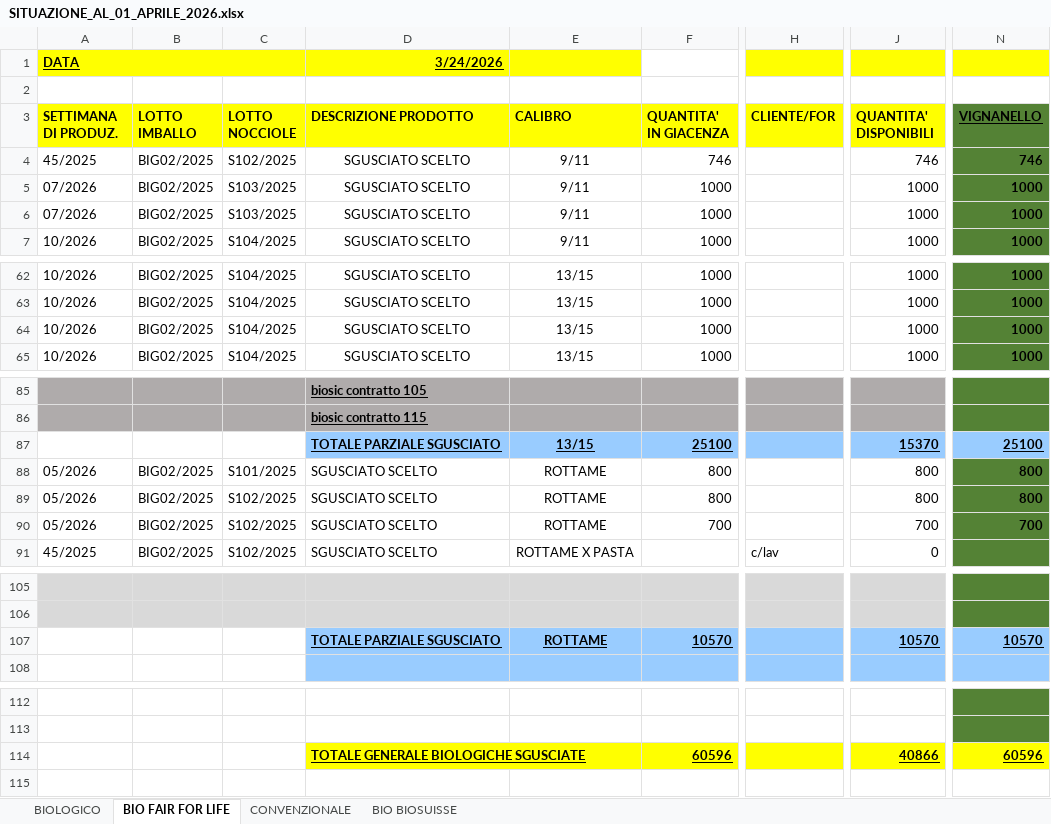
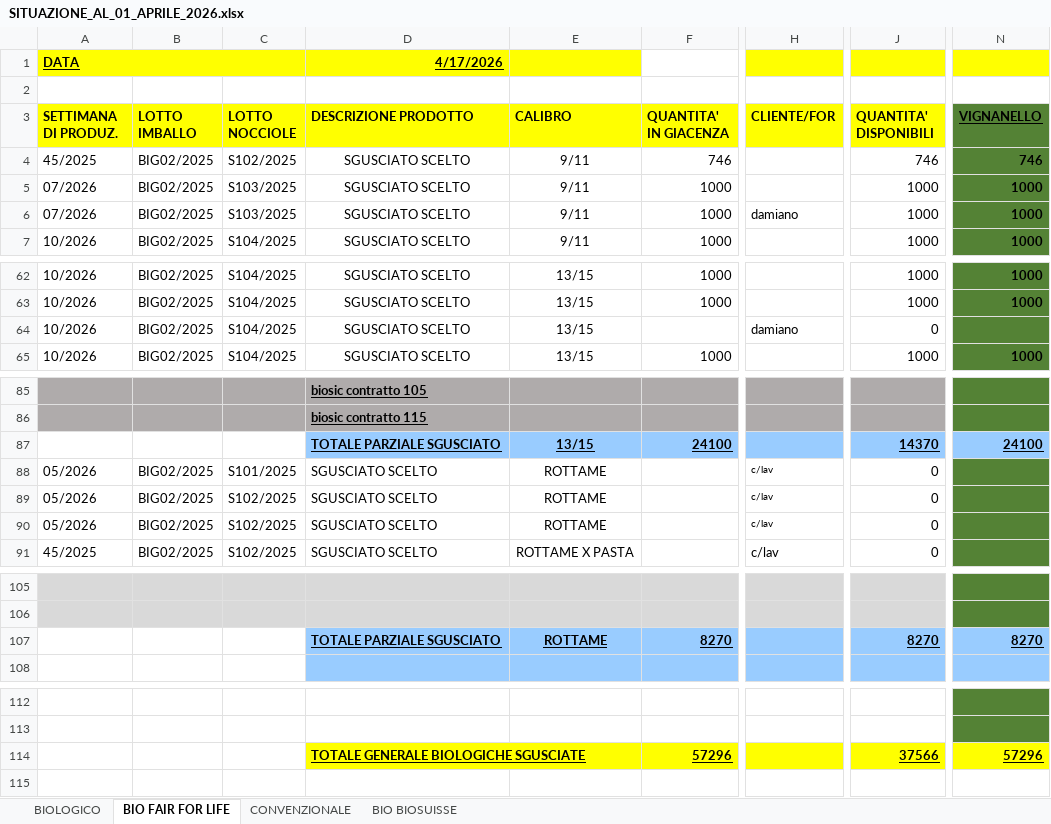
Before and after one commit to Papetto98/magazzino-assofrutti, an Excel workbook: SITUAZIONE_AL_01_APRILE_2026.xlsx, sheet BIO FAIR FOR LIFE, drawn as a sheet; only a part is shown, gaps mark what is left out; values as stored, in another font and other column widths than the file's, no borders; the diff covers the shown part only; the diff names each change by its address in the sheet, - before the commit and + after, or states it on an @@ line.

```diff
--- a/SITUAZIONE_AL_01_APRILE_2026.xlsx (sheet BIO FAIR FOR LIFE)
+++ b/SITUAZIONE_AL_01_APRILE_2026.xlsx (sheet BIO FAIR FOR LIFE)
-D1 (DESCRIZIONE PRODOTTO): 3/24/2026
+D1 (DESCRIZIONE PRODOTTO): 4/17/2026
-H6 (CLIENTE/FOR): (empty)
+H6 (CLIENTE/FOR): damiano
-F64 (QUANTITA' IN GIACENZA): 1000
+F64 (QUANTITA' IN GIACENZA): (empty)
-H64 (CLIENTE/FOR): (empty)
+H64 (CLIENTE/FOR): damiano
-J64 (QUANTITA' DISPONIBILI): 1000
+J64 (QUANTITA' DISPONIBILI): 0
-N64 (VIGNANELLO): 1000
+N64 (VIGNANELLO): (empty)
-F87 (QUANTITA' IN GIACENZA): 25100
+F87 (QUANTITA' IN GIACENZA): 24100
-J87 (QUANTITA' DISPONIBILI): 15370
+J87 (QUANTITA' DISPONIBILI): 14370
-N87 (VIGNANELLO): 25100
+N87 (VIGNANELLO): 24100
-F88:F89 (QUANTITA' IN GIACENZA): 800
+F88:F89 (QUANTITA' IN GIACENZA): (empty)
-H88:H90 (CLIENTE/FOR): (empty)
+H88:H90 (CLIENTE/FOR): c/lav
-J88:J89 (QUANTITA' DISPONIBILI): 800
+J88:J89 (QUANTITA' DISPONIBILI): 0
-N88:N89 (VIGNANELLO): 800
+N88:N89 (VIGNANELLO): (empty)
-F90 (QUANTITA' IN GIACENZA): 700
+F90 (QUANTITA' IN GIACENZA): (empty)
-J90 (QUANTITA' DISPONIBILI): 700
+J90 (QUANTITA' DISPONIBILI): 0
-N90 (VIGNANELLO): 700
+N90 (VIGNANELLO): (empty)
-F107 (QUANTITA' IN GIACENZA): 10570
+F107 (QUANTITA' IN GIACENZA): 8270
-J107 (QUANTITA' DISPONIBILI): 10570
+J107 (QUANTITA' DISPONIBILI): 8270
-N107 (VIGNANELLO): 10570
+N107 (VIGNANELLO): 8270
-F114 (QUANTITA' IN GIACENZA): 60596
+F114 (QUANTITA' IN GIACENZA): 57296
-J114 (QUANTITA' DISPONIBILI): 40866
+J114 (QUANTITA' DISPONIBILI): 37566
-N114 (VIGNANELLO): 60596
+N114 (VIGNANELLO): 57296
```
Also changed, not shown: 1 edited cell elsewhere in this sheet, sheet CONVENZIONALE, sheet BIOLOGICO, sheet BIO BIOSUISSE, formulas that keep their value, 1 other file.
